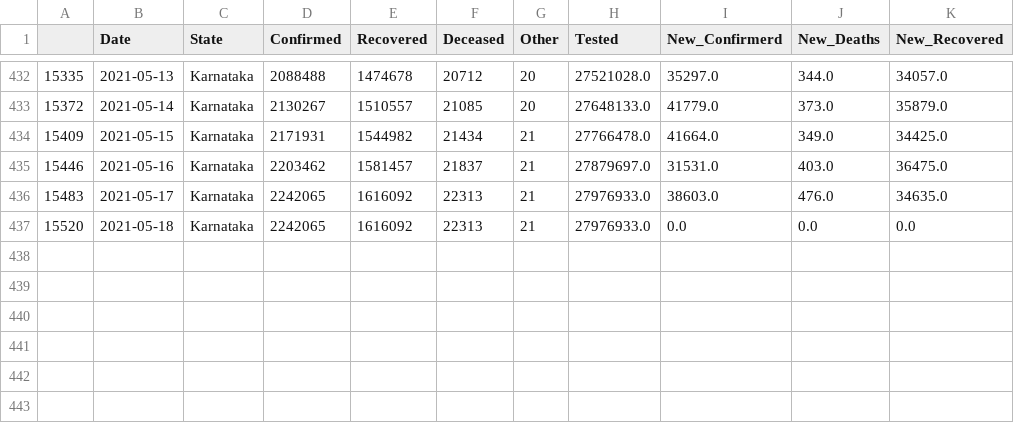
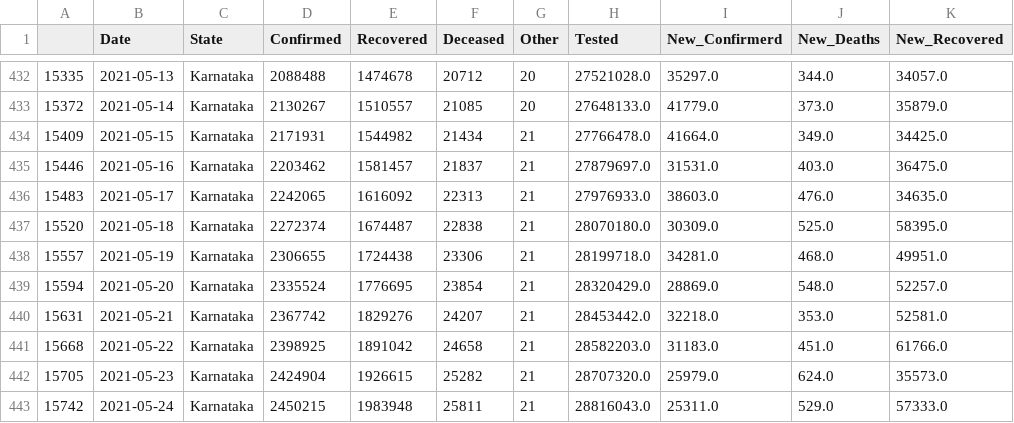
Before and after one commit to sureshkuc/Data-Science-in-Life-Science-Project, a CSV file: Indian-States-Covid19-Datasets/Karnataka.csv, drawn as a sheet; only a part is shown, gaps mark what is left out.

Commit message:
committing files

```diff
--- a/Indian-States-Covid19-Datasets/Karnataka.csv
+++ b/Indian-States-Covid19-Datasets/Karnataka.csv
@@ -436,2 +436,8 @@
 15483,2021-05-17,Karnataka,2242065,1616092,22313,21,27976933.0,38603.0,476.0,34635.0
-15520,2021-05-18,Karnataka,2242065,1616092,22313,21,27976933.0,0.0,0.0,0.0
+15520,2021-05-18,Karnataka,2272374,1674487,22838,21,28070180.0,30309.0,525.0,58395.0
+15557,2021-05-19,Karnataka,2306655,1724438,23306,21,28199718.0,34281.0,468.0,49951.0
+15594,2021-05-20,Karnataka,2335524,1776695,23854,21,28320429.0,28869.0,548.0,52257.0
+15631,2021-05-21,Karnataka,2367742,1829276,24207,21,28453442.0,32218.0,353.0,52581.0
+15668,2021-05-22,Karnataka,2398925,1891042,24658,21,28582203.0,31183.0,451.0,61766.0
+15705,2021-05-23,Karnataka,2424904,1926615,25282,21,28707320.0,25979.0,624.0,35573.0
+15742,2021-05-24,Karnataka,2450215,1983948,25811,21,28816043.0,25311.0,529.0,57333.0
```
